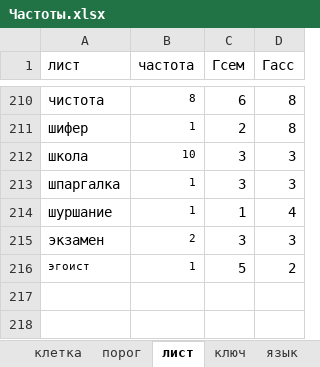
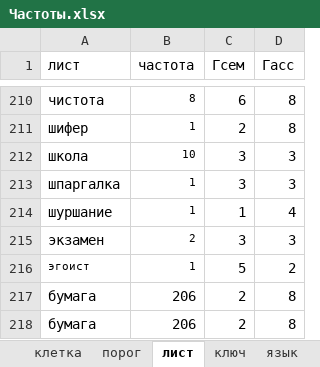
Before and after one commit to Shurtuga/AssTest, an Excel workbook: ExcelHelper/ExcelTables/Частоты.xlsx, sheet лист, drawn as a sheet; only a part is shown, gaps mark what is left out; values as stored, in another font and other column widths than the file's, no borders; the diff names each change by its address in the sheet, - before the commit and + after, or states it on an @@ line.

```diff
--- a/ExcelHelper/ExcelTables/Частоты.xlsx (sheet лист)
+++ b/ExcelHelper/ExcelTables/Частоты.xlsx (sheet лист)
+row 217: бумага | 206 | 2 | 8
+row 218: бумага | 206 | 2 | 8
```
Also changed, not shown: sheet ключ, sheet дробь, sheet порог, sheet язык, sheet клетка, ExcelHelper/ExcelTables/Результаты.xlsx, 20 other files.
